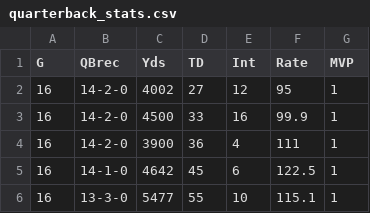
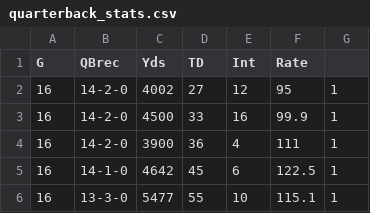
Before and after one commit to DaltonLee2k/DeepLearningFinal, a CSV file: DLFinalProject/quarterback_stats.csv, drawn as a sheet; only a part is shown.

```diff
--- a/DLFinalProject/quarterback_stats.csv
+++ b/DLFinalProject/quarterback_stats.csv
@@ -1,2 +1,2 @@
-G,QBrec,Yds,TD,Int,Rate,MVP
+G,QBrec,Yds,TD,Int,Rate
 16,14-2-0,4002,27,12,95,1
```
Also changed, not shown: 4 other files.
